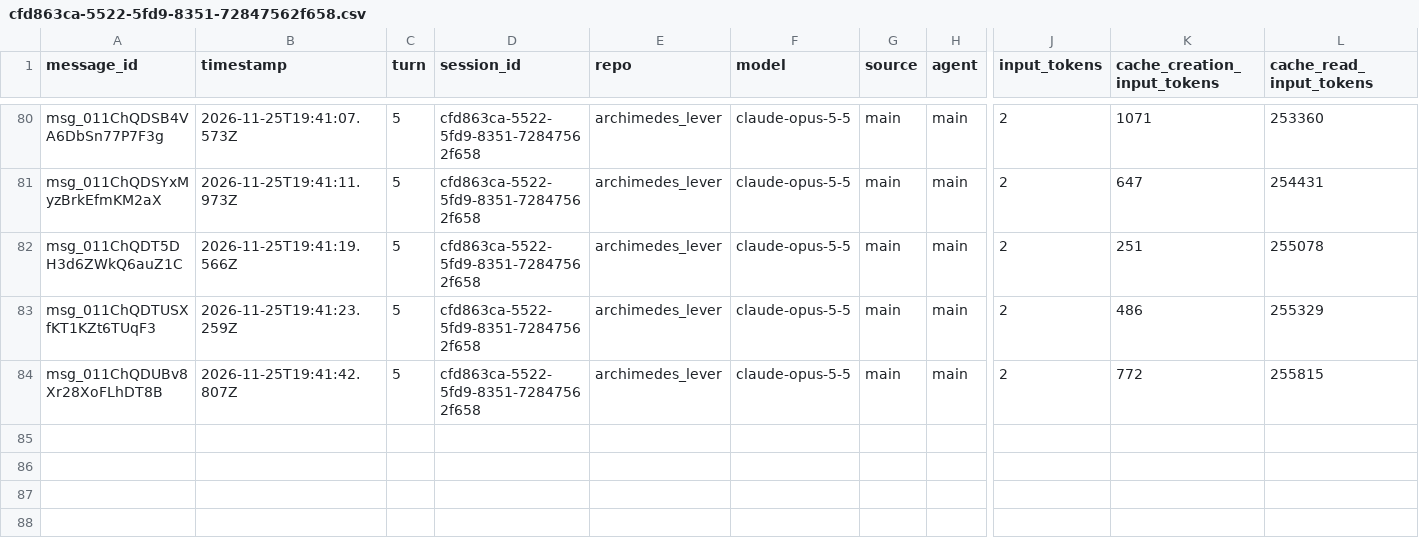
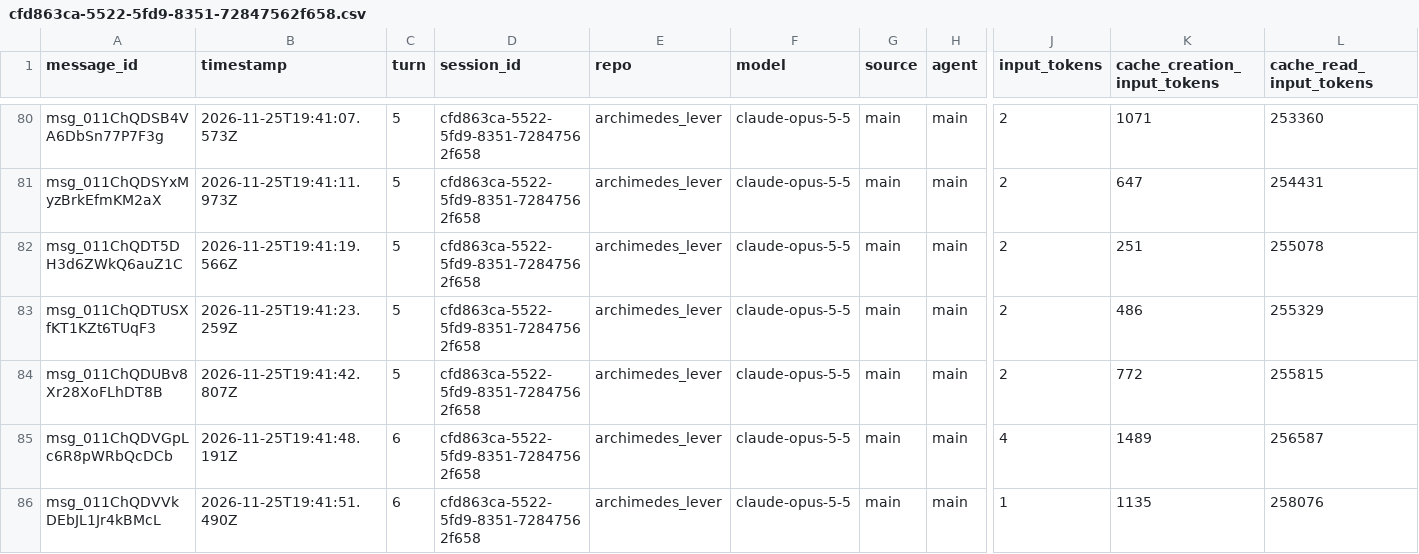
Before and after one commit to rhope-ops/archimedes_lever, a CSV file: sessions/cfd863ca-5522-5fd9-8351-72847562f658.csv, drawn as a sheet; only a part is shown, gaps mark what is left out; rows hold the shown columns only; the diff names each change by its address in the sheet, - before the commit and + after, or states it on an @@ line.

```diff
--- a/sessions/cfd863ca-5522-5fd9-8351-72847562f658.csv
+++ b/sessions/cfd863ca-5522-5fd9-8351-72847562f658.csv
+row 85: msg_011ChQDVGpLc6R8pWRbQcDCb | 2026-11-25T19:41:48.191Z | 6 | cfd863ca-5522-5fd9-8351-72847562f658 | archimedes_lever | claude-opus-5-5 | main | main | 4 | 1489 | 256587
+row 86: msg_011ChQDVVkDEbJL1Jr4kBMcL | 2026-11-25T19:41:51.490Z | 6 | cfd863ca-5522-5fd9-8351-72847562f658 | archimedes_lever | claude-opus-5-5 | main | main | 1 | 1135 | 258076
```
